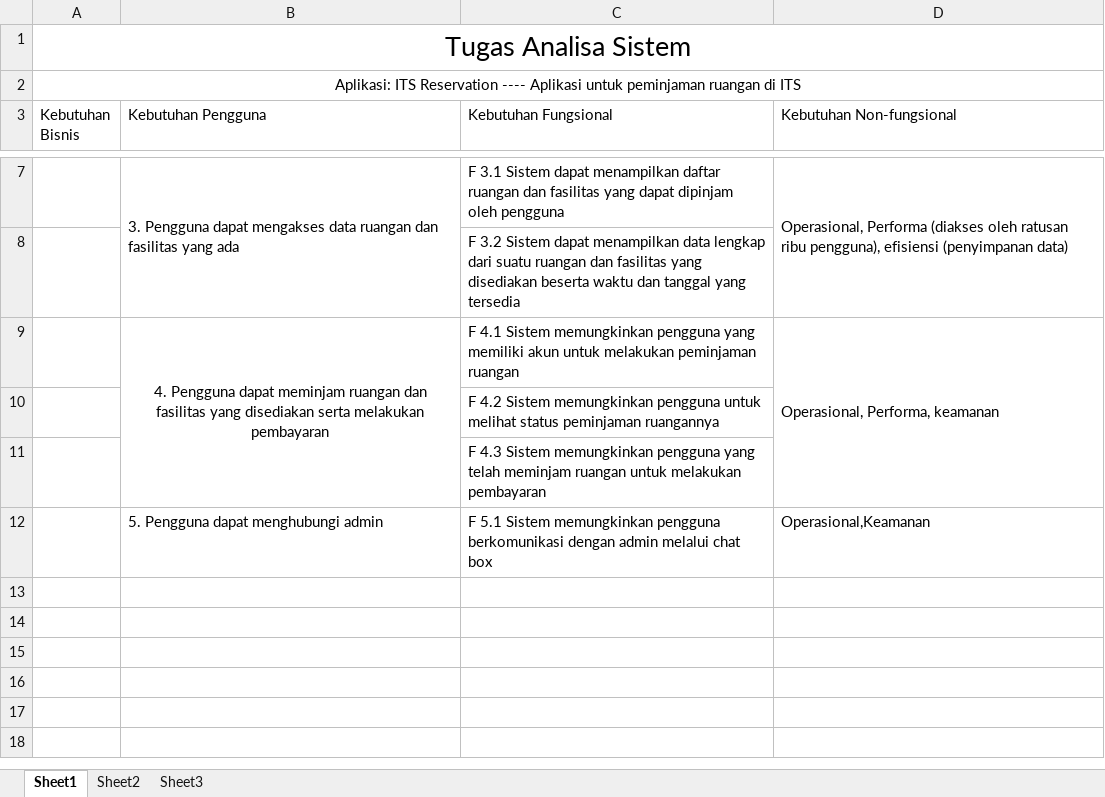
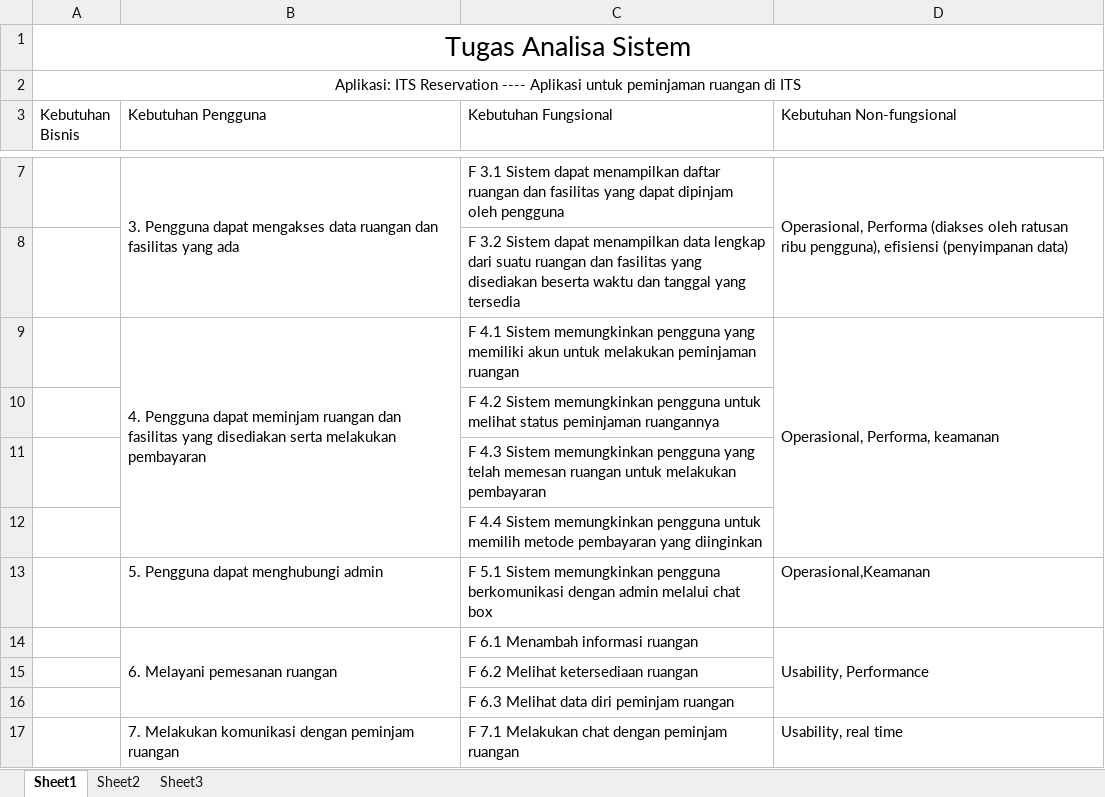
Before and after one commit to rizanw/Elisitasi-Kebutuhan, an Excel workbook: List Kebutuhan.xlsx, sheet Sheet1, drawn as a sheet; only a part is shown, gaps mark what is left out; values as stored, in another font and other column widths than the file's, no borders; the diff names each change by its address in the sheet, - before the commit and + after, or states it on an @@ line.

Commit message:
Add files via upload

```diff
--- a/List Kebutuhan.xlsx (sheet Sheet1)
+++ b/List Kebutuhan.xlsx (sheet Sheet1)
-B9 alignment: center
+B9 alignment: left
-C11 (Kebutuhan Fungsional): …yang telah meminjam ruangan untuk…
+C11 (Kebutuhan Fungsional): …yang telah memesan ruangan untuk…
+row 12:  |  | F 4.4 Sistem memungkinkan pengguna untuk memilih metode pembayaran yang diinginkan
+row 14:  | 6. Melayani pemesanan ruangan | F 6.1 Menambah informasi ruangan | Usability, Performance
+row 15:  |  | F 6.2 Melihat ketersediaan ruangan
+row 16:  |  | F 6.3 Melihat data diri peminjam ruangan
+row 17:  | 7. Melakukan komunikasi dengan peminjam ruangan | F 7.1 Melakukan chat dengan peminjam ruangan | Usability, real time
```
